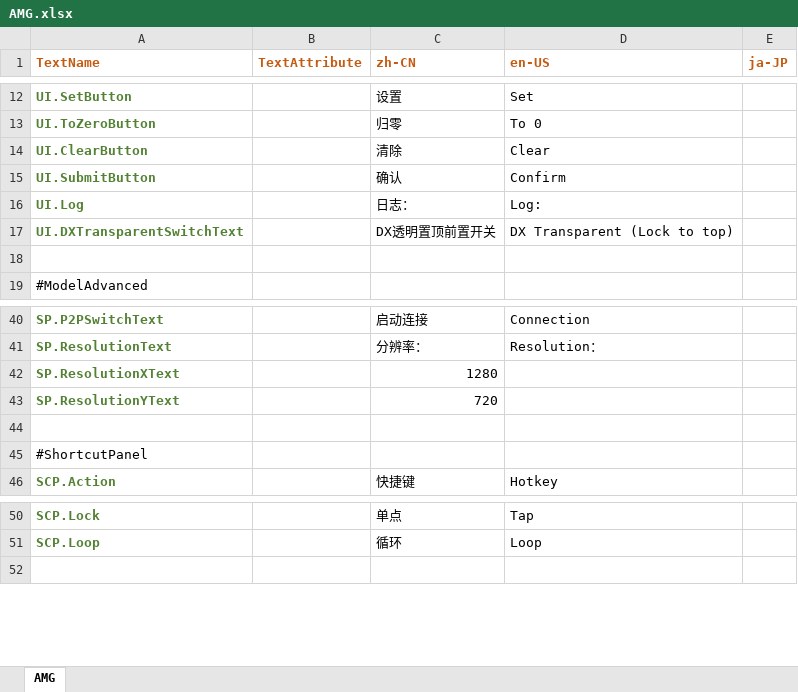
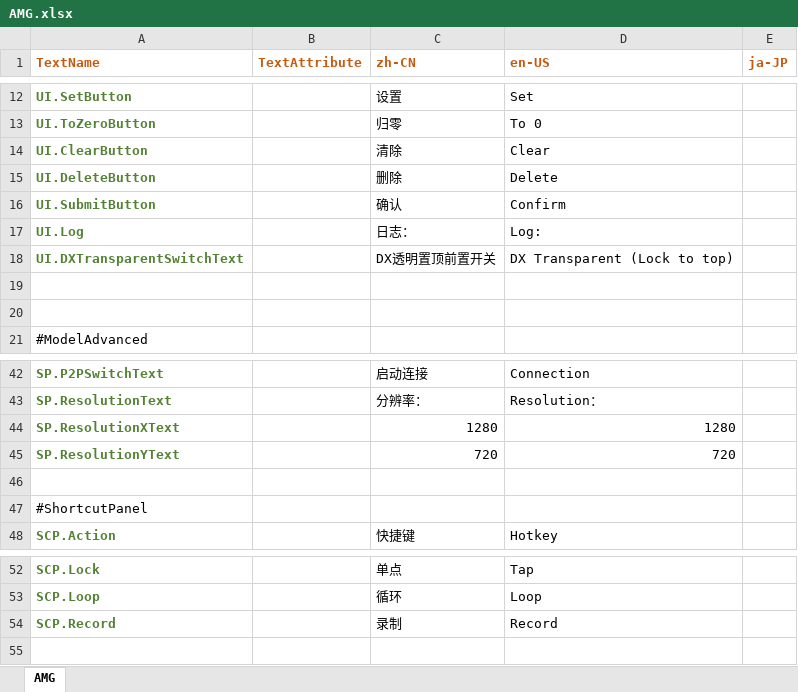
Before and after one commit to FaceXDPlus/AMG, an Excel workbook: Localization/AMG.xlsx, sheet AMG, drawn as a sheet; only a part is shown, gaps mark what is left out; values as stored, in another font and other column widths than the file's, no borders; addresses are those after the commit; the diff names each change by its address in the sheet, - before the commit and + after, or states it on an @@ line.

```diff
--- a/Localization/AMG.xlsx (sheet AMG)
+++ b/Localization/AMG.xlsx (sheet AMG)
+row 15: UI.DeleteButton |  | 删除 | Delete
+row 19: (empty)
-D44 (en-US): (empty)
+D44 (en-US): 1280
-D45 (en-US): (empty)
+D45 (en-US): 720
+row 54: SCP.Record |  | 录制 | Record
```
Also changed, not shown: 21 other files.
